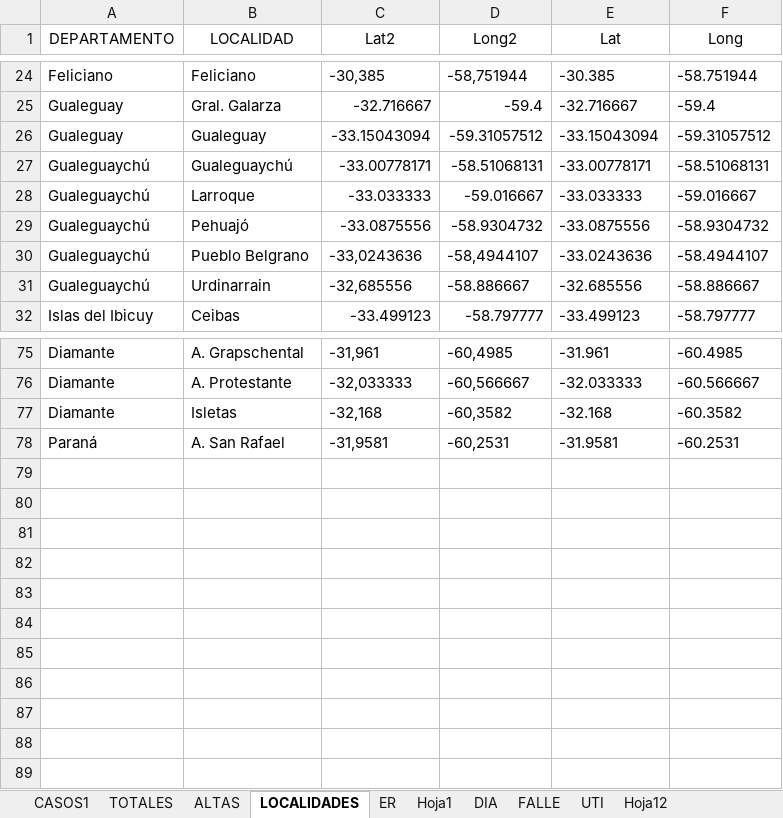
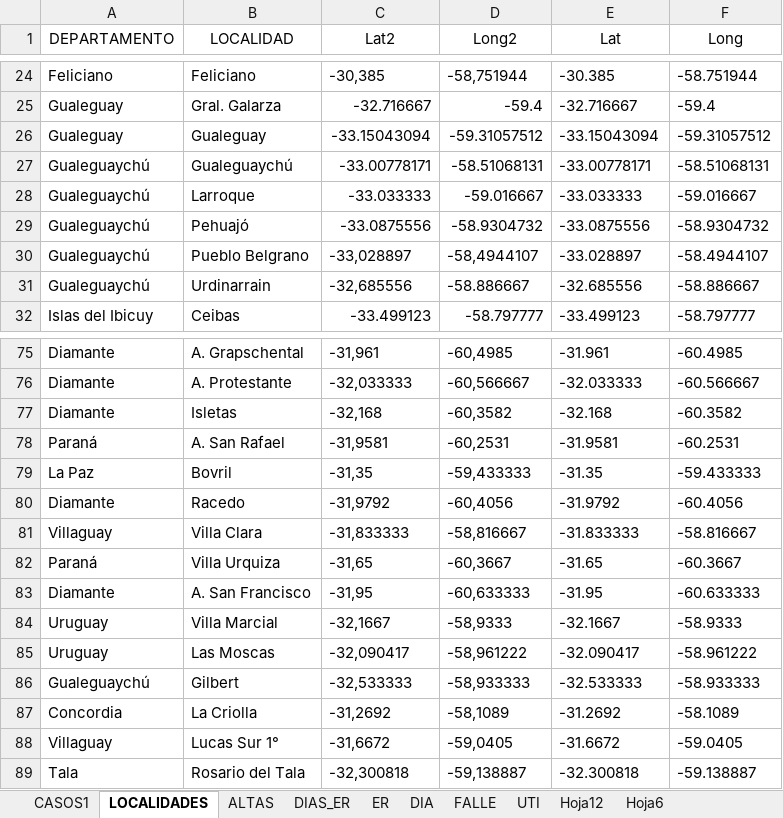
Before and after one commit to GIBD/covid, an Excel workbook: data/entre_rios_casos.xlsx, sheet LOCALIDADES, drawn as a sheet; only a part is shown, gaps mark what is left out; values as stored, in another font and other column widths than the file's, no borders; the diff names each change by its address in the sheet, - before the commit and + after, or states it on an @@ line.

```diff
--- a/data/entre_rios_casos.xlsx (sheet LOCALIDADES)
+++ b/data/entre_rios_casos.xlsx (sheet LOCALIDADES)
-sheet tab: TOTALES
+sheet tab: DIAS_ER
-sheet tab: Hoja1
+sheet tab: Hoja6
@@ sheet tab order changed: CASOS1 | LOCALIDADES | ALTAS | DIAS_ER | ER | DIA | FALLE | UTI | Hoja12 | Hoja6 @@
-C30 (Lat2): -33,0243636
+C30 (Lat2): -33,028897
-E30 (Lat): -33.0243636
+E30 (Lat): -33.028897
+row 79: La Paz | Bovril | -31,35 | -59,433333 | -31.35 | -59.433333
+row 80: Diamante | Racedo | -31,9792 | -60,4056 | -31.9792 | -60.4056
+row 81: Villaguay | Villa Clara | -31,833333 | -58,816667 | -31.833333 | -58.816667
+row 82: Paraná | Villa Urquiza | -31,65 | -60,3667 | -31.65 | -60.3667
+row 83: Diamante | A. San Francisco | -31,95 | -60,633333 | -31.95 | -60.633333
+row 84: Uruguay | Villa Marcial | -32,1667 | -58,9333 | -32.1667 | -58.9333
+row 85: Uruguay | Las Moscas | -32,090417 | -58,961222 | -32.090417 | -58.961222
+row 86: Gualeguaychú | Gilbert | -32,533333 | -58,933333 | -32.533333 | -58.933333
+row 87: Concordia | La Criolla | -31,2692 | -58,1089 | -31.2692 | -58.1089
+row 88: Villaguay | Lucas Sur 1° | -31,6672 | -59,0405 | -31.6672 | -59.0405
+row 89: Tala | Rosario del Tala | -32,300818 | -59,138887 | -32.300818 | -59.138887
```
Also changed, not shown: sheet DIA, sheet CASOS1, sheet ER, sheet DIAS_ER, sheet ALTAS, other sheet tabs, hidden cells, data/argentina.xlsx, 3 other files.
